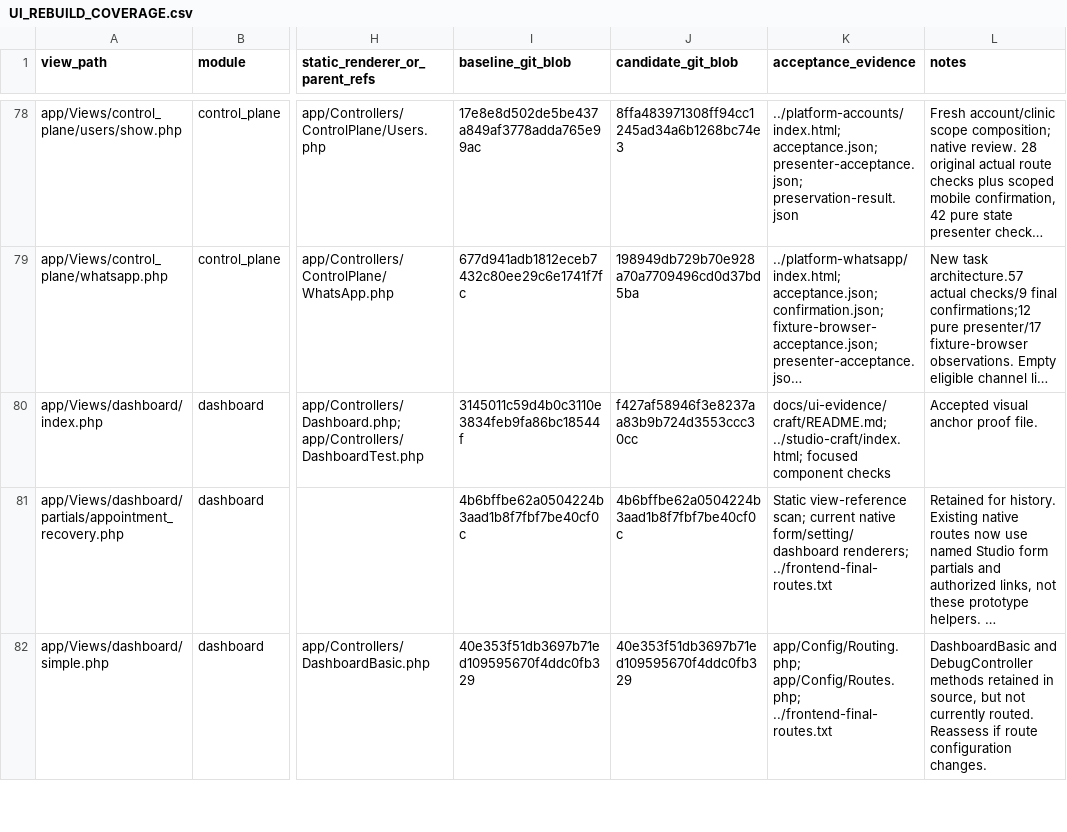
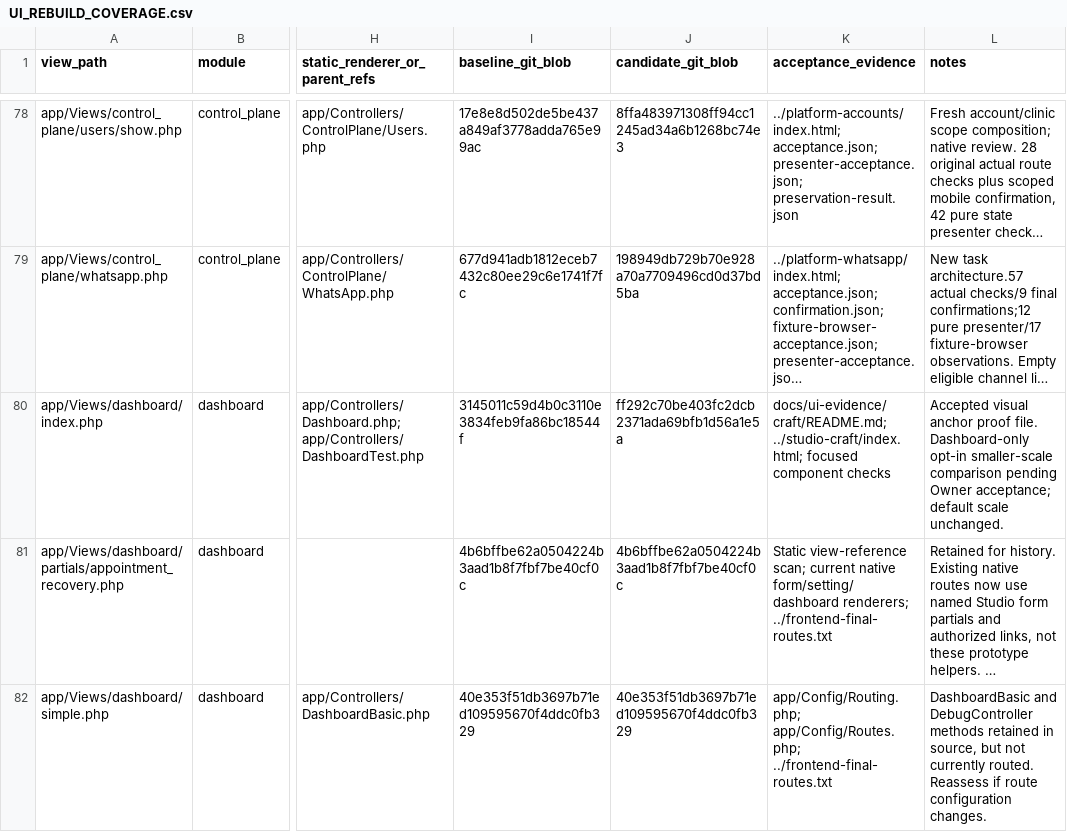
Before and after one commit to Bassamalsaqqa/dental-saas, a CSV file: docs/UI_REBUILD_COVERAGE.csv, drawn as a sheet; only a part is shown, gaps mark what is left out; long unchanged cells end in …; the diff covers the shown part only; the diff names each change by its address in the sheet, - before the commit and + after, or states it on an @@ line.

Commit message:
Offer an isolated dashboard comparison for a slightly smaller interface scale

```diff
--- a/docs/UI_REBUILD_COVERAGE.csv
+++ b/docs/UI_REBUILD_COVERAGE.csv
-J80 (candidate_git_blob): f427af58946f3e8237aa83b9b724d3553ccc30cc
+J80 (candidate_git_blob): ff292c70be403fc2dcb2371ada69bfb1d56a1e5a
-L80 (notes): …proof file.
+L80 (notes): …proof file. Dashboard-only opt-in smaller-scale comparison pending Owner acceptance; default scale unchanged.
```
Also changed, not shown: 2 edited cells elsewhere in this file, 7 other files.
